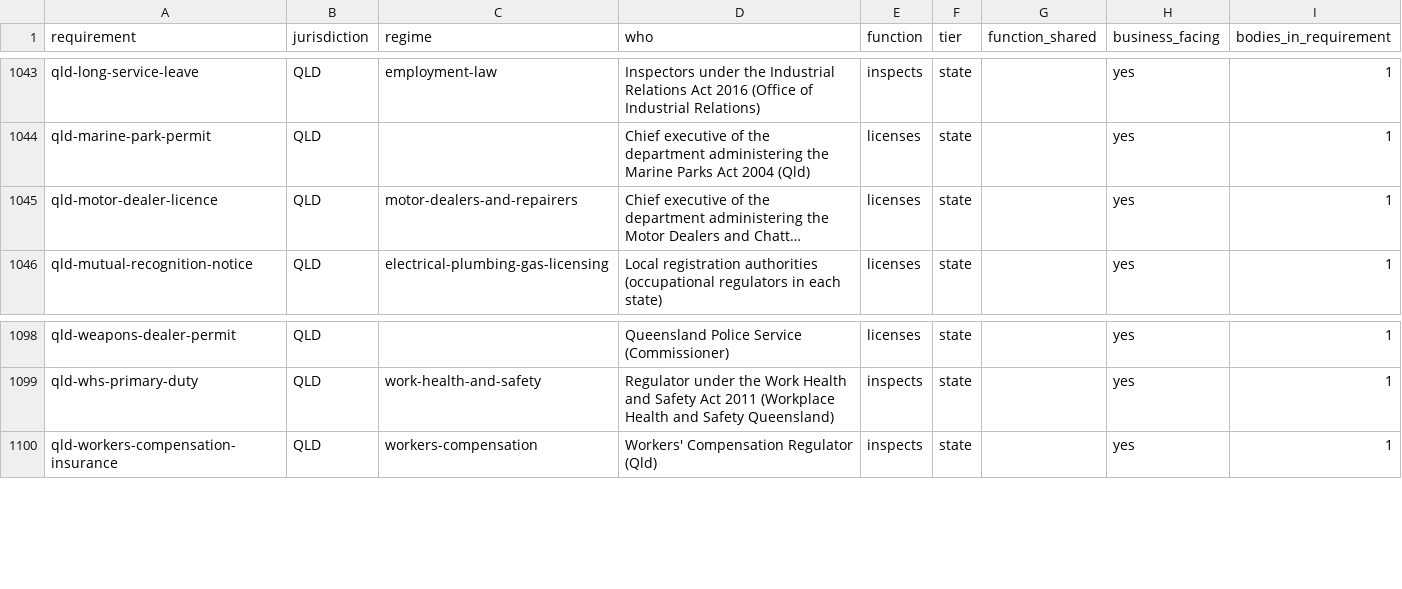
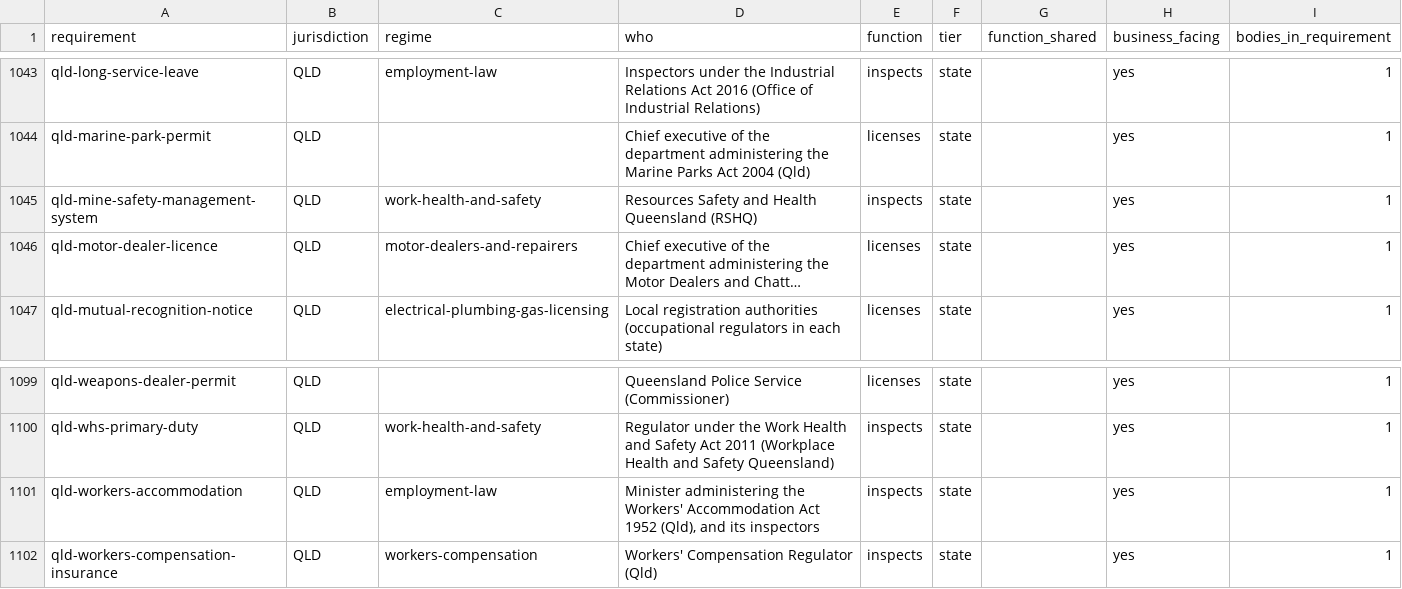
Before and after one commit to jabthebeer/Competition-in-Australia-analysis, a CSV file: data/processed/legislation/requirement_agencies.csv, drawn as a sheet; only a part is shown, gaps mark what is left out; long unchanged cells end in …; the diff names each change by its address in the sheet, - before the commit and + after, or states it on an @@ line.

```diff
--- a/data/processed/legislation/requirement_agencies.csv
+++ b/data/processed/legislation/requirement_agencies.csv
+row 1045: qld-mine-safety-management-system | QLD | work-health-and-safety | Resources Safety and Health Queensland (RSHQ) | inspects | state |  | yes | 1
+row 1101: qld-workers-accommodation | QLD | employment-law | Minister administering the Workers' Accommodation Act 1952 (Qld), and its inspectors | inspects | state |  | yes | 1
```
Also changed, not shown: data/processed/legislation/agencies_by_class.csv, data/processed/legislation/links_summary.csv, 8 other files.
